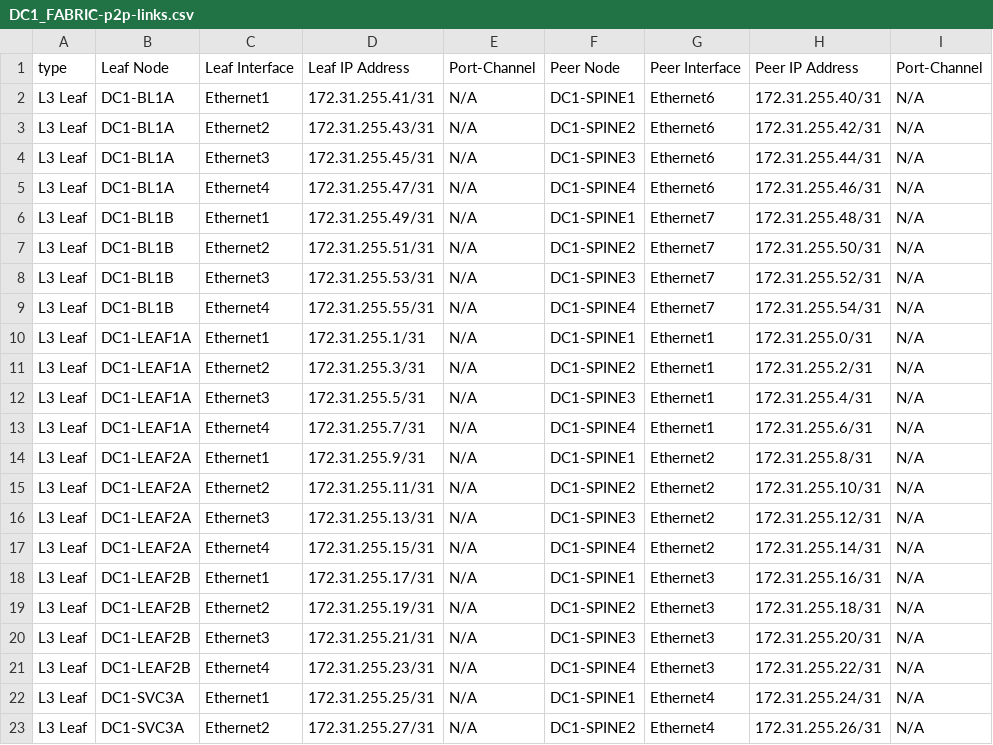
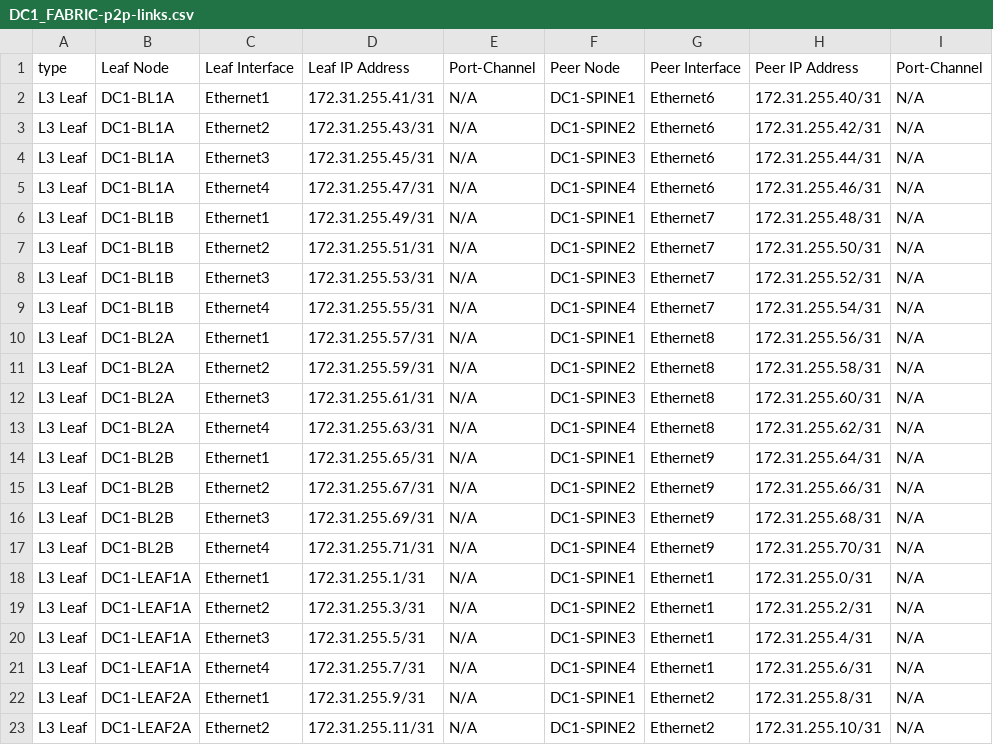
Before and after one commit to carlbuchmann/avd-validation, a CSV file: inventories/avd-lab-l3ls-evpn-ebgp/documentation/DC1_FABRIC/DC1_FABRIC-p2p-links.csv, drawn as a sheet; only a part is shown; the shorter side is filled out with more unchanged rows.

```diff
--- a/inventories/avd-lab-l3ls-evpn-ebgp/documentation/DC1_FABRIC/DC1_FABRIC-p2p-links.csv
+++ b/inventories/avd-lab-l3ls-evpn-ebgp/documentation/DC1_FABRIC/DC1_FABRIC-p2p-links.csv
@@ -9,2 +9,10 @@ L3 Leaf,DC1-BL1B,Ethernet3,172.31.255.53/31,N/A,DC1-SPINE3,Ethernet7,172.31.255.
 L3 Leaf,DC1-BL1B,Ethernet4,172.31.255.55/31,N/A,DC1-SPINE4,Ethernet7,172.31.255.54/31,N/A
+L3 Leaf,DC1-BL2A,Ethernet1,172.31.255.57/31,N/A,DC1-SPINE1,Ethernet8,172.31.255.56/31,N/A
+L3 Leaf,DC1-BL2A,Ethernet2,172.31.255.59/31,N/A,DC1-SPINE2,Ethernet8,172.31.255.58/31,N/A
+L3 Leaf,DC1-BL2A,Ethernet3,172.31.255.61/31,N/A,DC1-SPINE3,Ethernet8,172.31.255.60/31,N/A
+L3 Leaf,DC1-BL2A,Ethernet4,172.31.255.63/31,N/A,DC1-SPINE4,Ethernet8,172.31.255.62/31,N/A
+L3 Leaf,DC1-BL2B,Ethernet1,172.31.255.65/31,N/A,DC1-SPINE1,Ethernet9,172.31.255.64/31,N/A
+L3 Leaf,DC1-BL2B,Ethernet2,172.31.255.67/31,N/A,DC1-SPINE2,Ethernet9,172.31.255.66/31,N/A
+L3 Leaf,DC1-BL2B,Ethernet3,172.31.255.69/31,N/A,DC1-SPINE3,Ethernet9,172.31.255.68/31,N/A
+L3 Leaf,DC1-BL2B,Ethernet4,172.31.255.71/31,N/A,DC1-SPINE4,Ethernet9,172.31.255.70/31,N/A
 L3 Leaf,DC1-LEAF1A,Ethernet1,172.31.255.1/31,N/A,DC1-SPINE1,Ethernet1,172.31.255.0/31,N/A
```
Also changed, not shown: inventories/avd-lab-l3ls-evpn-ebgp/documentation/DC1_FABRIC/DC1_FABRIC-topology.csv, 45 other files.
